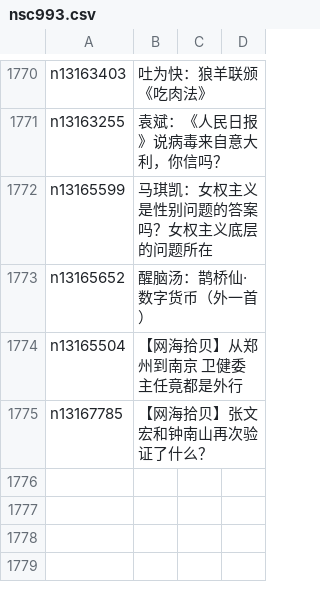
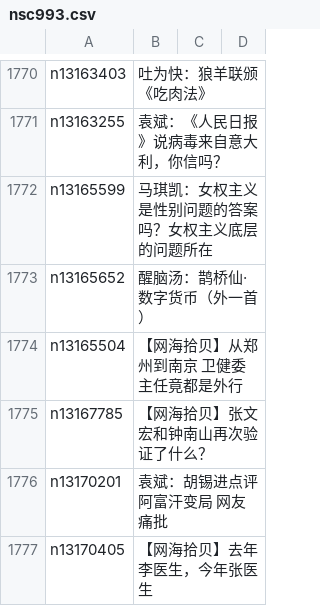
Before and after one commit to easy2view/epoch-comment, a CSV file: indexes/nsc993.csv, drawn as a sheet; only a part is shown, gaps mark what is left out; the diff names each change by its address in the sheet, - before the commit and + after, or states it on an @@ line.

```diff
--- a/indexes/nsc993.csv
+++ b/indexes/nsc993.csv
+row 1776: n13170201 | 袁斌：胡锡进点评阿富汗变局 网友痛批
+row 1777: n13170405 | 【网海拾贝】去年李医生，今年张医生
```
Also changed, not shown: indexes/nsc1025.csv, 18 other files.
